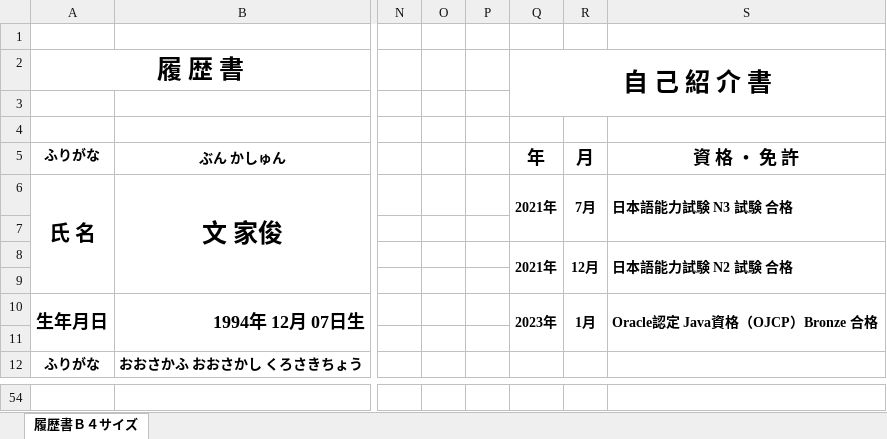
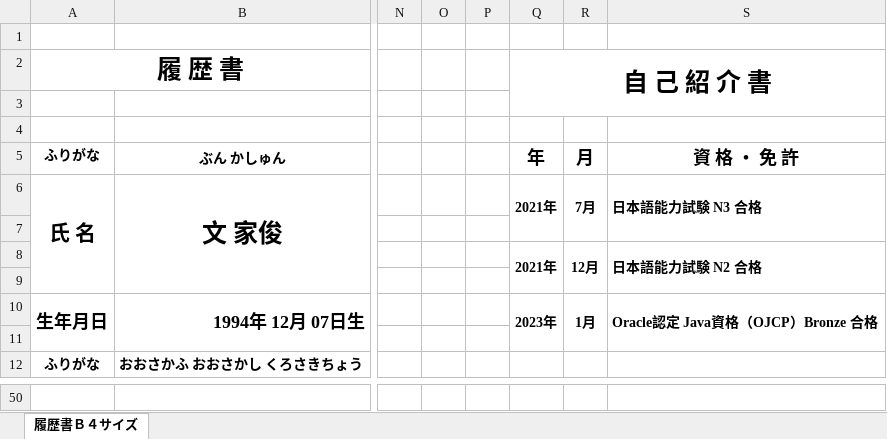
Before and after one commit to cyrusmanosa/Ecc-Year-2, an Excel workbook: Y2-Sem1/キャリアデザイン/2023-06-06/2220042_履歴書_文家俊_20230606.xlsx, sheet 履歴書Ｂ４サイズ, drawn as a sheet; only a part is shown, gaps mark what is left out; values as stored, in another font and other column widths than the file's, no borders; charts and pictures not drawn; the diff covers the shown part only; the diff names each change by its address in the sheet, - before the commit and + after, or states it on an @@ line.

```diff
--- a/Y2-Sem1/キャリアデザイン/2023-06-06/2220042_履歴書_文家俊_20230606.xlsx (sheet 履歴書Ｂ４サイズ)
+++ b/Y2-Sem1/キャリアデザイン/2023-06-06/2220042_履歴書_文家俊_20230606.xlsx (sheet 履歴書Ｂ４サイズ)
-S6: 日本語能力試験 N3 試験 合格
+S6: 日本語能力試験 N3 合格
-S8: 日本語能力試験 N2 試験 合格
+S8: 日本語能力試験 N2 合格
```
Also changed, not shown: 1 added row, 5 removed rows, 1 moved row, 2 edited cells and merged cells elsewhere in this sheet, 10 other files.
